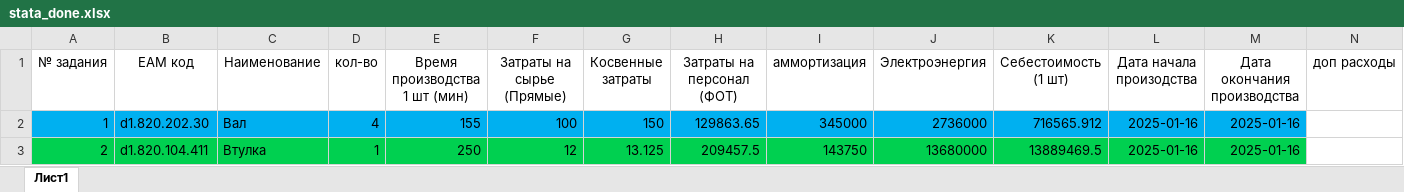
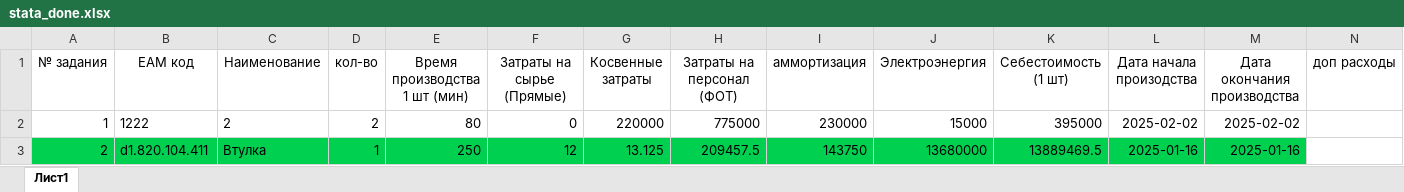
Before and after one commit to MrAnanaspy/django_cex, an Excel workbook: plan_rabot/media/documents/exel/stata_done.xlsx, sheet Лист1, drawn as a sheet; values as stored, in another font and other column widths than the file's, no borders; the diff names each change by its address in the sheet, - before the commit and + after, or states it on an @@ line.

```diff
--- a/plan_rabot/media/documents/exel/stata_done.xlsx (sheet Лист1)
+++ b/plan_rabot/media/documents/exel/stata_done.xlsx (sheet Лист1)
-A2:M2 fill: #00B0F0
+A2:M2 fill: none
-B2 (EAM код): d1.820.202.30
+B2 (EAM код): 1222
-C2 (Наименование): Вал
+C2 (Наименование): 2
-D2 (кол-во): 4
+D2 (кол-во): 2
-E2 (Время производства 1 шт (мин)): 155
+E2 (Время производства 1 шт (мин)): 80
-F2 (Затраты на сырье (Прямые)): 100
+F2 (Затраты на сырье (Прямые)): 0
-G2 (Косвенные затраты): 150
+G2 (Косвенные затраты): 220000
-H2 (Затраты на персонал (ФОТ)): 129863.65
+H2 (Затраты на персонал (ФОТ)): 775000
-I2 (аммортизация): 345000
+I2 (аммортизация): 230000
-J2 (Электроэнергия): 2736000
+J2 (Электроэнергия): 15000
-K2 (Себестоимость (1 шт)): 716565.912
+K2 (Себестоимость (1 шт)): 395000
-L2 (Дата начала произодства): 2025-01-16
+L2 (Дата начала произодства): 2025-02-02
-M2 (Дата окончания производства): 2025-01-16
+M2 (Дата окончания производства): 2025-02-02
```
Also changed, not shown: 3 other files.
